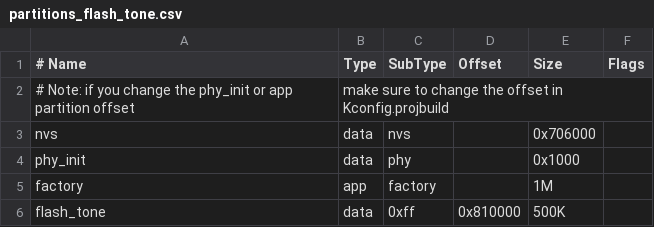
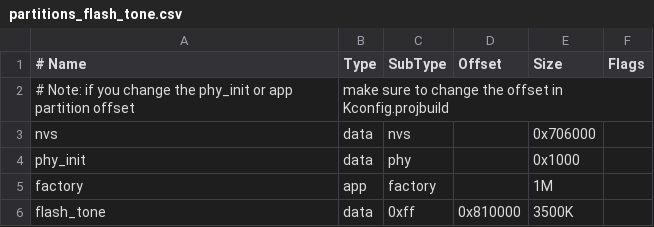
Before and after one commit to peter-360/esp32_chuwugui, a CSV file: partitions_flash_tone.csv, drawn as a sheet.

```diff
--- a/partitions_flash_tone.csv
+++ b/partitions_flash_tone.csv
@@ -5,2 +5,2 @@ phy_init, data, phy,     ,        0x1000,
 factory,  app,  factory, ,        1M,
-flash_tone,data, 0xff,  0x810000 , 500K,
+flash_tone,data, 0xff,  0x810000 , 3500K,
```
Also changed, not shown: 5 other files.
